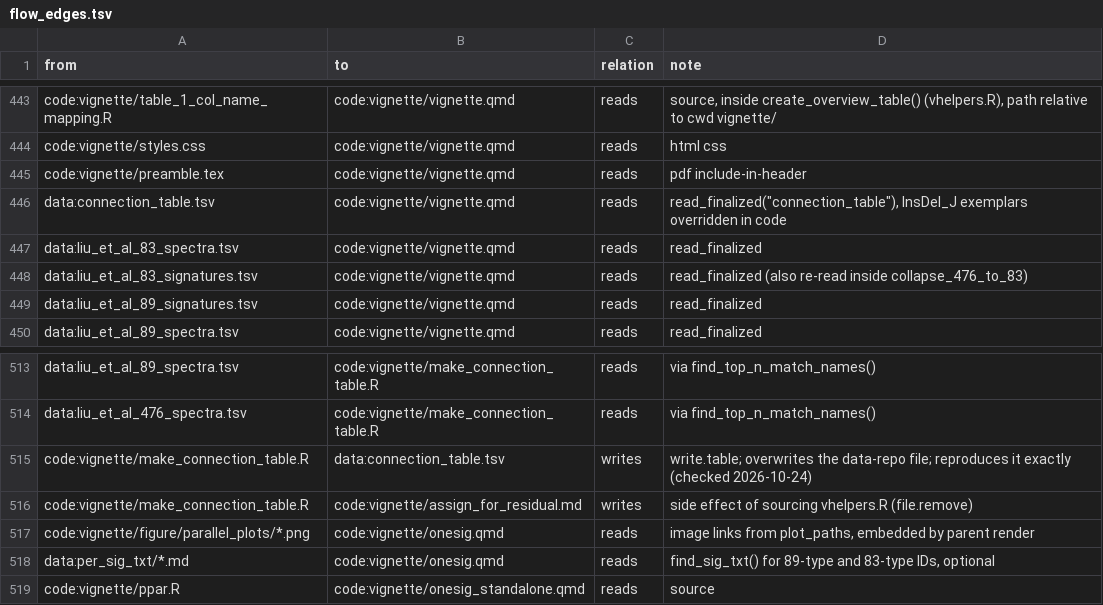
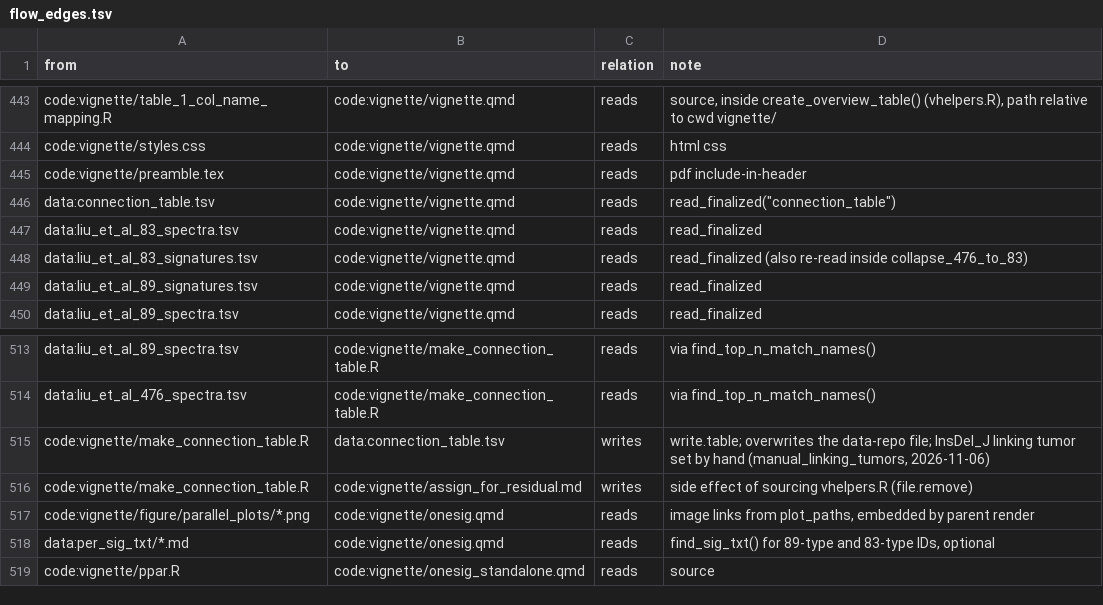
Before and after one commit to liumoLM/Liu2024, a TSV file: data_flow/flow_edges.tsv, drawn as a sheet; only a part is shown, gaps mark what is left out.

```diff
--- a/data_flow/flow_edges.tsv
+++ b/data_flow/flow_edges.tsv
@@ -445,3 +445,3 @@ code:vignette/styles.css	code:vignette/vignette.qmd	reads	html css
 code:vignette/preamble.tex	code:vignette/vignette.qmd	reads	pdf include-in-header
-data:connection_table.tsv	code:vignette/vignette.qmd	reads	"read_finalized(""connection_table""), InsDel_J exemplars overridden in code"
+data:connection_table.tsv	code:vignette/vignette.qmd	reads	"read_finalized(""connection_table"")"
 data:liu_et_al_83_spectra.tsv	code:vignette/vignette.qmd	reads	read_finalized
@@ -514,3 +514,3 @@ data:liu_et_al_89_spectra.tsv	code:vignette/make_connection_table.R	reads	via fi
 data:liu_et_al_476_spectra.tsv	code:vignette/make_connection_table.R	reads	via find_top_n_match_names()
-code:vignette/make_connection_table.R	data:connection_table.tsv	writes	write.table; overwrites the data-repo file; reproduces it exactly (checked 2026-10-24)
+code:vignette/make_connection_table.R	data:connection_table.tsv	writes	write.table; overwrites the data-repo file; InsDel_J linking tumor set by hand (manual_linking_tumors, 2026-11-06)
 code:vignette/make_connection_table.R	code:vignette/assign_for_residual.md	writes	side effect of sourcing vhelpers.R (file.remove)
```
Also changed, not shown: 2 other files.
